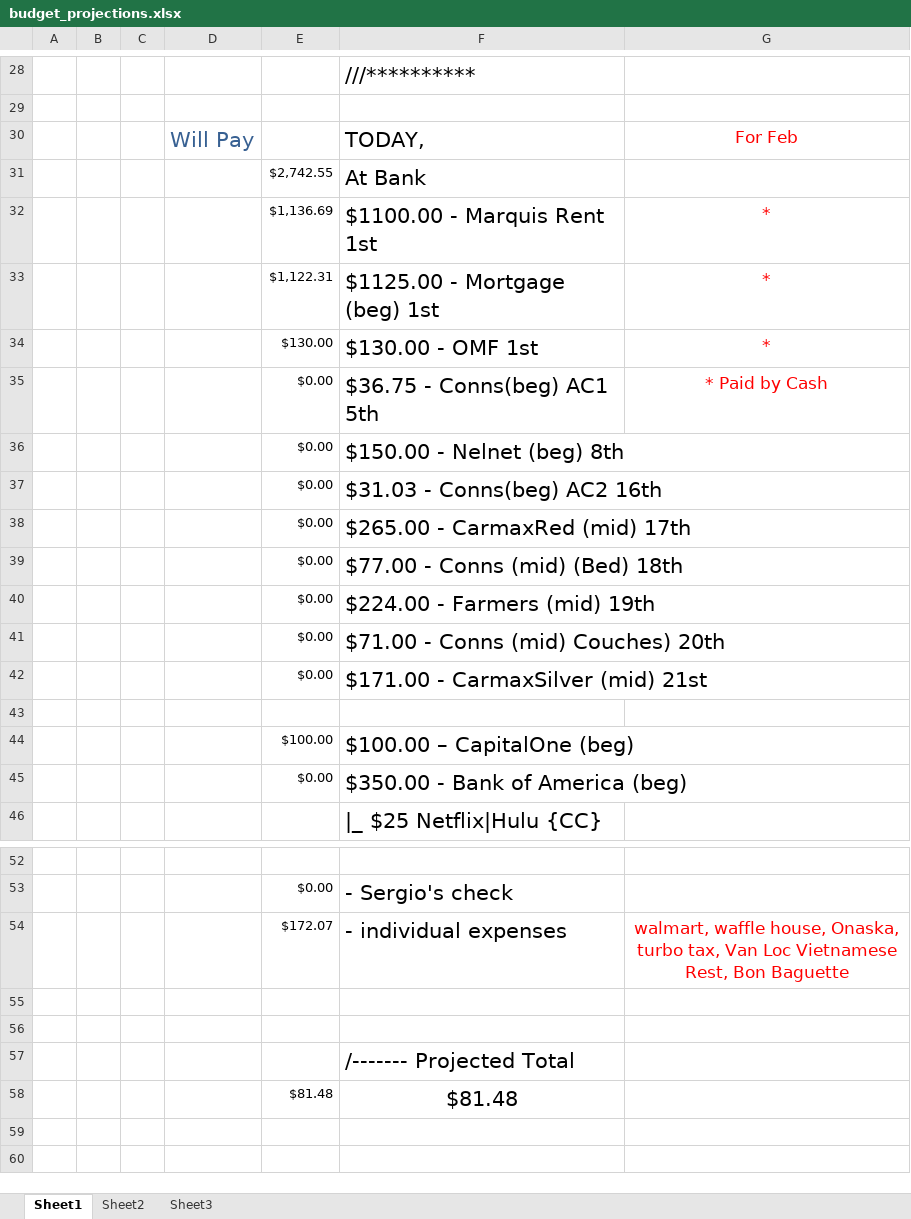
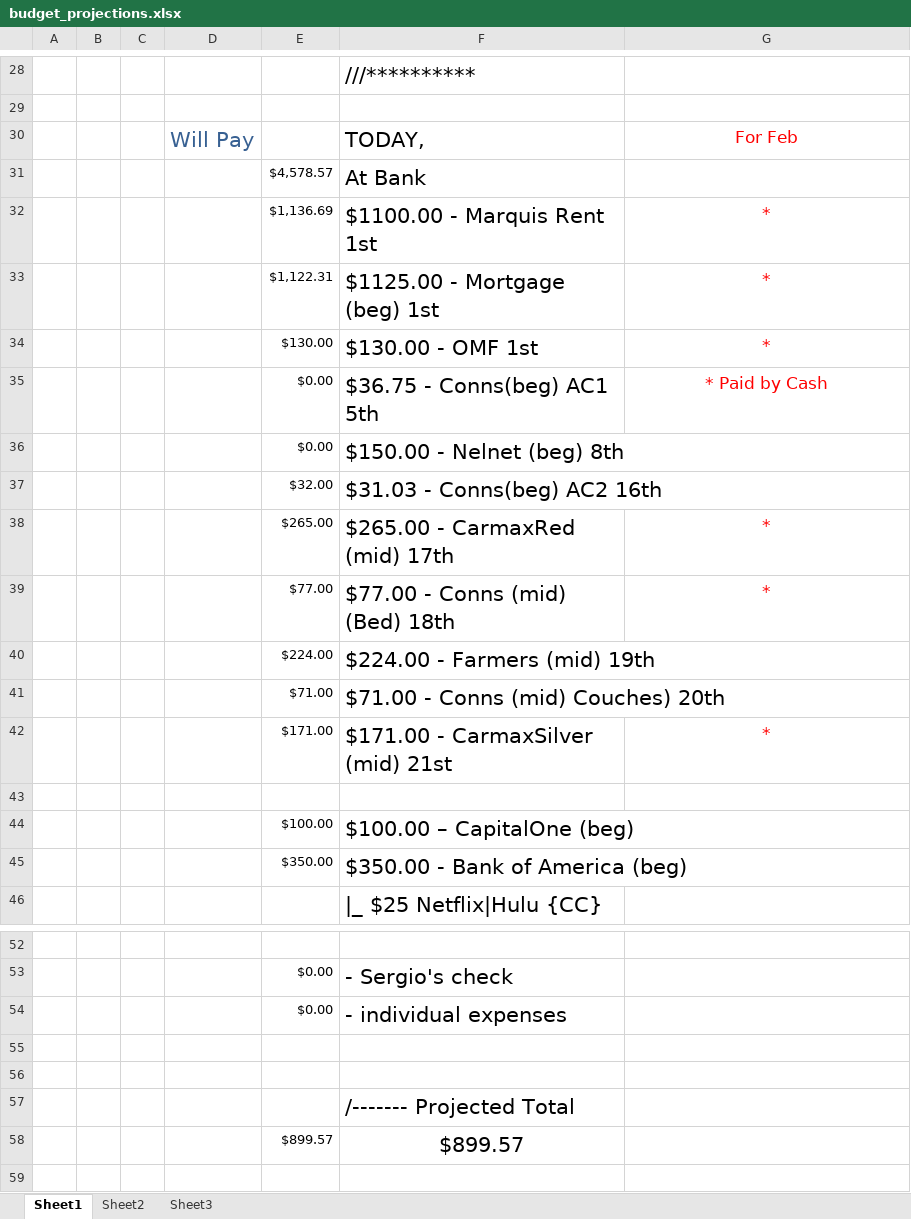
Before and after one commit to jag915qb/breakfastatnoon, an Excel workbook: budget_projections.xlsx, sheet Sheet1, drawn as a sheet; only a part is shown, gaps mark what is left out; the shorter side is filled out with more unchanged rows; values as stored, in another font and other column widths than the file's, no borders; removed rows and columns are numbered as before the commit, all else as after; the diff names each change by its address in the sheet, - before the commit and + after, or states it on an @@ line.

Commit message:
budget update 2-14-w

```diff
--- a/budget_projections.xlsx (sheet Sheet1)
+++ b/budget_projections.xlsx (sheet Sheet1)
-E31: $2,742.55
+E31: $4,578.57
-E37: $0.00
+E37: $32.00
-row 38:  |  |  |  | $0.00 | $265.00 - CarmaxRed (mid) 17th
-row 39:  |  |  |  | $0.00 | $77.00 - Conns (mid) (Bed) 18th
-row 40:  |  |  |  | $0.00 | $224.00 - Farmers (mid) 19th
-row 41:  |  |  |  | $0.00 | $71.00 - Conns (mid) Couches) 20th
-row 42:  |  |  |  | $0.00 | $171.00 - CarmaxSilver (mid) 21st
+row 38:  |  |  |  | $265.00 | $265.00 - CarmaxRed (mid) 17th | *
+row 39:  |  |  |  | $77.00 | $77.00 - Conns (mid) (Bed) 18th | *
+row 40:  |  |  |  | $224.00 | $224.00 - Farmers (mid) 19th
+row 41:  |  |  |  | $71.00 | $71.00 - Conns (mid) Couches) 20th
+row 42:  |  |  |  | $171.00 | $171.00 - CarmaxSilver (mid) 21st | *
-E45: $0.00
+E45: $350.00
-row 54:  |  |  |  | $172.07 | - individual expenses | walmart, waffle house, Onaska, turbo tax, Van Loc Vietnamese Rest, Bon Baguette
+row 54:  |  |  |  | $0.00 | - individual expenses
-row 58:  |  |  |  | $81.48 | $81.48
+row 58:  |  |  |  | $899.57 | $899.57
```
